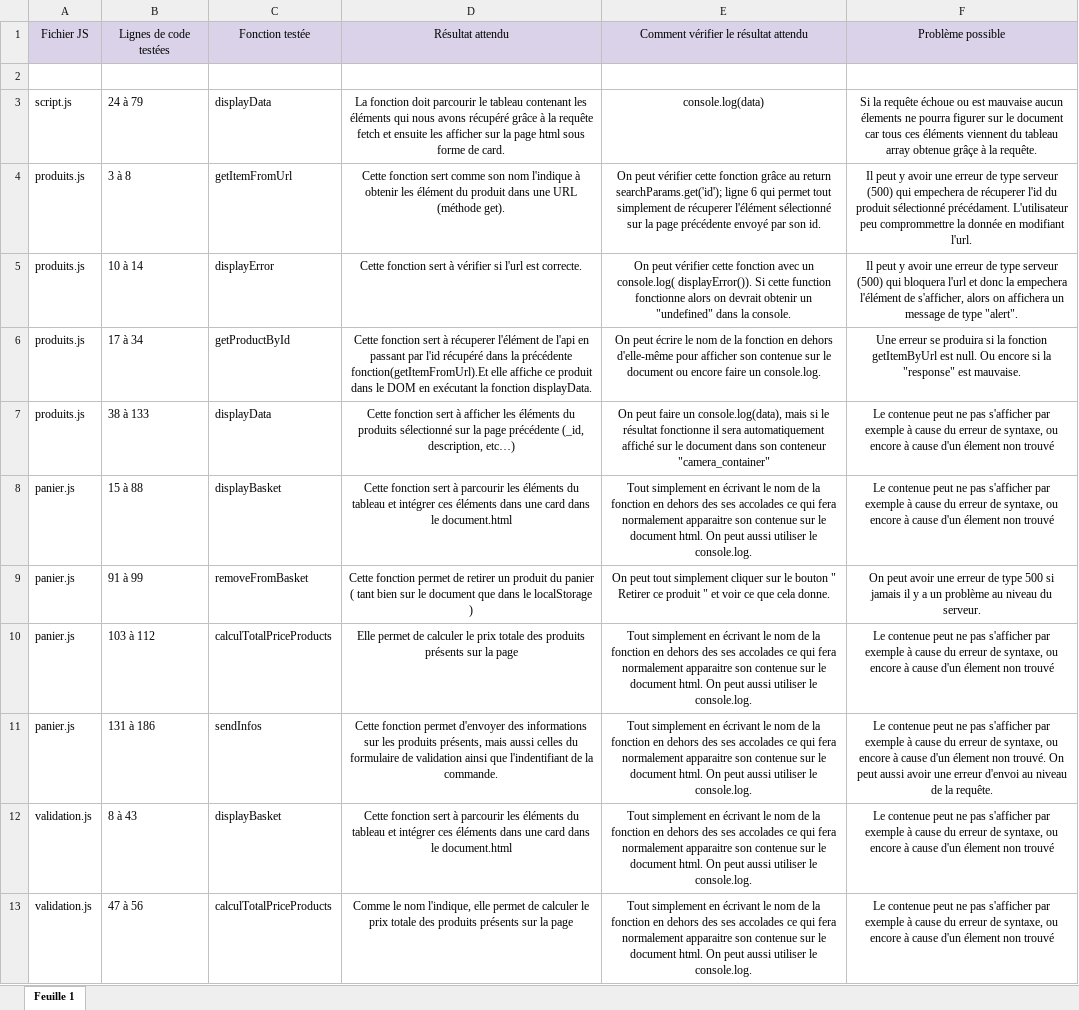
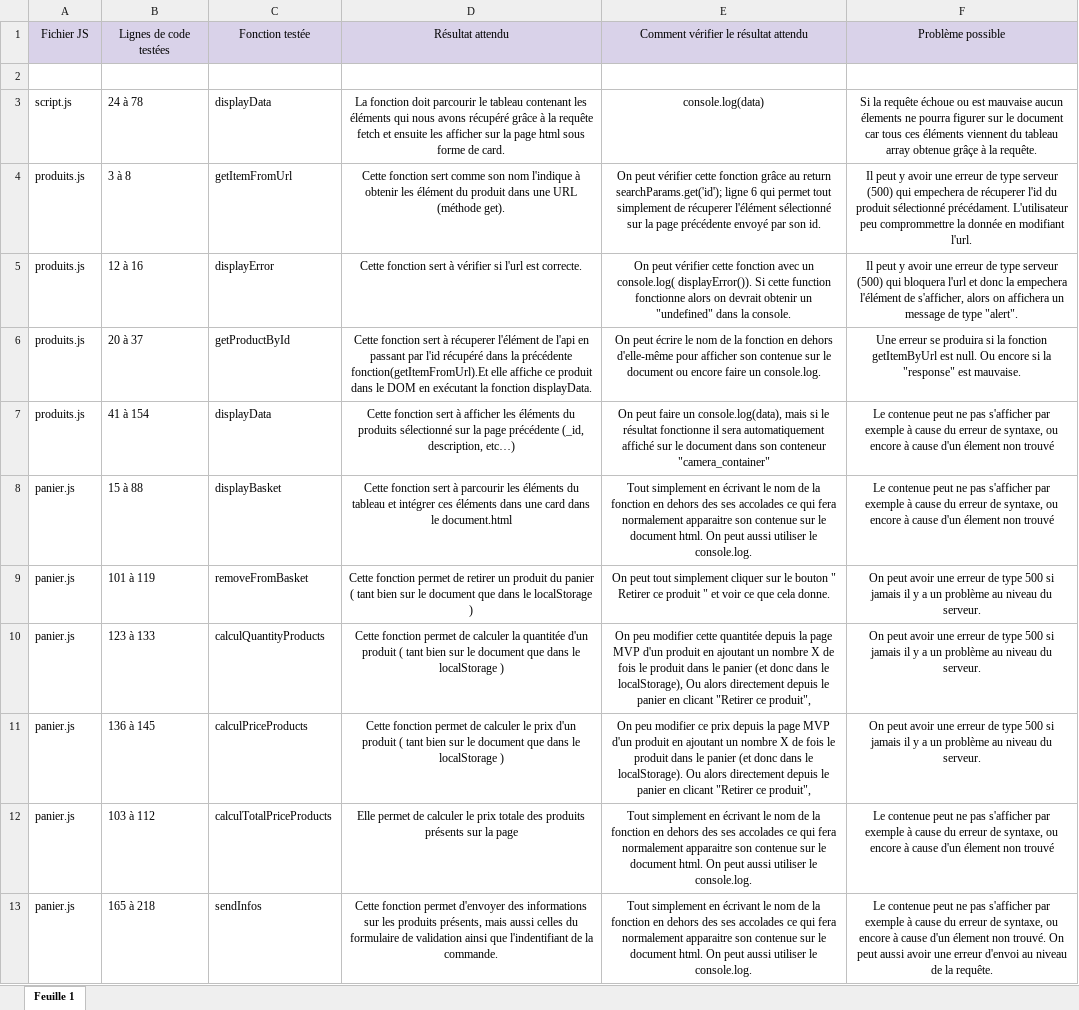
Before and after one commit to Luck-art/Orinoco, an Excel workbook: test_unitaire.xlsx, sheet Feuille 1, drawn as a sheet; values as stored, in another font and other column widths than the file's, no borders; removed rows and columns are numbered as before the commit, all else as after; the diff names each change by its address in the sheet, - before the commit and + after, or states it on an @@ line.

Commit message:
Rajout de fonctions sur le test unitaire

```diff
--- a/test_unitaire.xlsx (sheet Feuille 1)
+++ b/test_unitaire.xlsx (sheet Feuille 1)
-B3: 24 à 79
+B3: 24 à 78
-B5: 10 à 14
+B5: 12 à 16
-B6: 17 à 34
+B6: 20 à 37
-B7: 38 à 133
+B7: 41 à 154
-B9: 91 à 99
+B9: 101 à 119
+row 10: panier.js | 123 à 133 | calculQuantityProducts | Cette fonction permet de calculer la quantitée d'un produit ( tant bien sur le document que dans le localStorage ) | On peu modifier cette quantitée depuis la page MVP d'un produit en ajoutant un nombre X de fois le produit dans le panier (et donc dans le localStorage), Ou alors directement depuis le panier en clicant "Retirer ce produit", | On peut avoir une erreur de type 500 si jamais il y a un problème au niveau du serveur.
+row 11: panier.js | 136 à 145 | calculPriceProducts | Cette fonction permet de calculer le prix d'un produit ( tant bien sur le document que dans le localStorage ) | On peu modifier ce prix depuis la page MVP d'un produit en ajoutant un nombre X de fois le produit dans le panier (et donc dans le localStorage). Ou alors directement depuis le panier en clicant "Retirer ce produit", | On peut avoir une erreur de type 500 si jamais il y a un problème au niveau du serveur.
-B13: 131 à 186
+B13: 165 à 218
-row 12: validation.js | 8 à 43 | displayBasket | Cette fonction sert à parcourir les éléments du tableau et intégrer ces éléments dans une card dans le document.html | Tout simplement en écrivant le nom de la fonction en dehors des ses accolades ce qui fera normalement apparaitre son contenue sur le document html. On peut aussi utiliser le console.log. | Le contenue peut ne pas s'afficher par exemple à cause du erreur de syntaxe, ou encore à cause d'un élement non trouvé
-row 13: validation.js | 47 à 56 | calculTotalPriceProducts | Comme le nom l'indique, elle permet de calculer le prix totale des produits présents sur la page | Tout simplement en écrivant le nom de la fonction en dehors des ses accolades ce qui fera normalement apparaitre son contenue sur le document html. On peut aussi utiliser le console.log. | Le contenue peut ne pas s'afficher par exemple à cause du erreur de syntaxe, ou encore à cause d'un élement non trouvé
```
Also changed, not shown: 1 other file.
